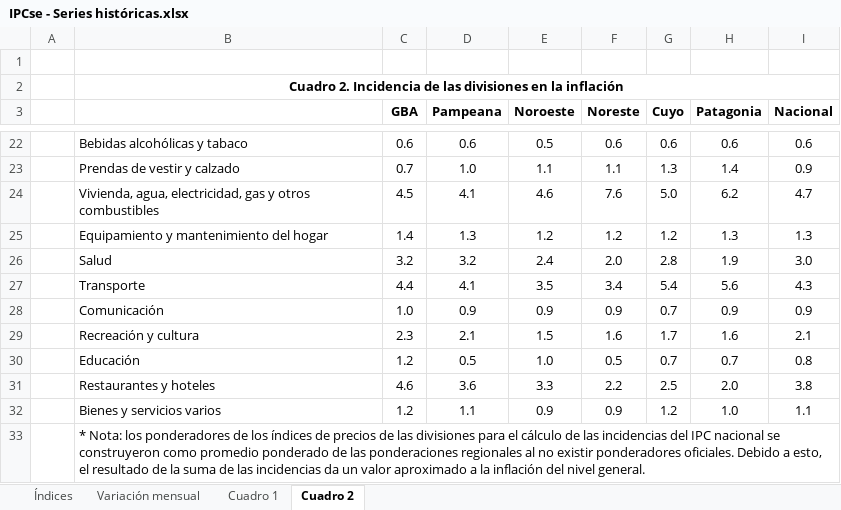
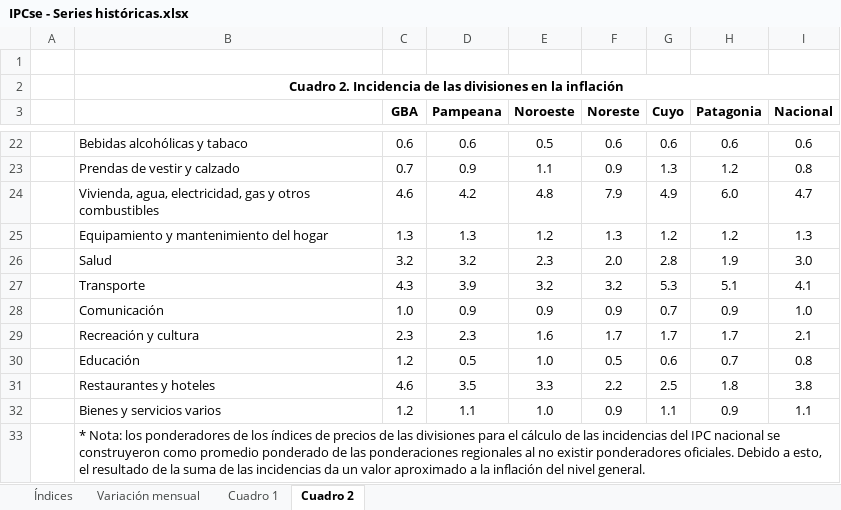
Before and after one commit to mrozada/mrozada.github.io, an Excel workbook: assets/excel/IPCse - Series históricas.xlsx, sheet Cuadro 2, drawn as a sheet; only a part is shown, gaps mark what is left out; values as stored, in another font and other column widths than the file's, no borders; removed rows and columns are numbered as before the commit, all else as after; the diff covers the shown part only; the diff names each change by its address in the sheet, - before the commit and + after, or states it on an @@ line.

```diff
--- a/assets/excel/IPCse - Series históricas.xlsx (sheet Cuadro 2)
+++ b/assets/excel/IPCse - Series históricas.xlsx (sheet Cuadro 2)
-D23 (Pampeana): 1.0
+D23 (Pampeana): 0.9
-F23 (Noreste): 1.1
+F23 (Noreste): 0.9
-H23 (Patagonia): 1.4
+H23 (Patagonia): 1.2
-I23 (Nacional): 0.9
+I23 (Nacional): 0.8
-row 24:  | Vivienda, agua, electricidad, gas y otros combustibles | 4.5 | 4.1 | 4.6 | 7.6 | 5.0 | 6.2 | 4.7
+row 24:  | Vivienda, agua, electricidad, gas y otros combustibles | 4.6 | 4.2 | 4.8 | 7.9 | 4.9 | 6.0 | 4.7
-C25 (GBA): 1.4
+C25 (GBA): 1.3
-F25 (Noreste): 1.2
+F25 (Noreste): 1.3
-H25 (Patagonia): 1.3
+H25 (Patagonia): 1.2
-E26 (Noroeste): 2.4
+E26 (Noroeste): 2.3
-row 27:  | Transporte | 4.4 | 4.1 | 3.5 | 3.4 | 5.4 | 5.6 | 4.3
+row 27:  | Transporte | 4.3 | 3.9 | 3.2 | 3.2 | 5.3 | 5.1 | 4.1
-I28 (Nacional): 0.9
+I28 (Nacional): 1.0
-D29 (Pampeana): 2.1
+D29 (Pampeana): 2.3
-E29 (Noroeste): 1.5
+E29 (Noroeste): 1.6
-F29 (Noreste): 1.6
+F29 (Noreste): 1.7
-H29 (Patagonia): 1.6
+H29 (Patagonia): 1.7
-G30 (Cuyo): 0.7
+G30 (Cuyo): 0.6
-D31 (Pampeana): 3.6
+D31 (Pampeana): 3.5
-H31 (Patagonia): 2.0
+H31 (Patagonia): 1.8
-E32 (Noroeste): 0.9
+E32 (Noroeste): 1.0
-G32 (Cuyo): 1.2
+G32 (Cuyo): 1.1
-H32 (Patagonia): 1.0
+H32 (Patagonia): 0.9
```
Also changed, not shown: 9 added rows, 9 removed rows and 14 edited cells elsewhere in this sheet, sheet Cuadro 1, sheet Variación mensual, sheet Índices, 5 other files.
